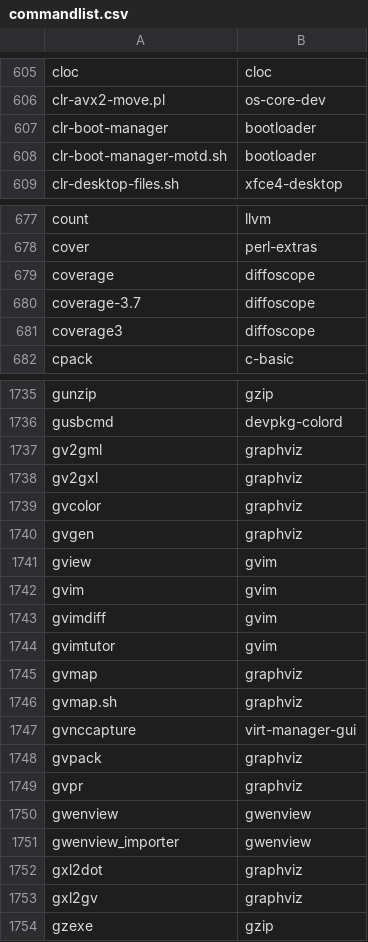
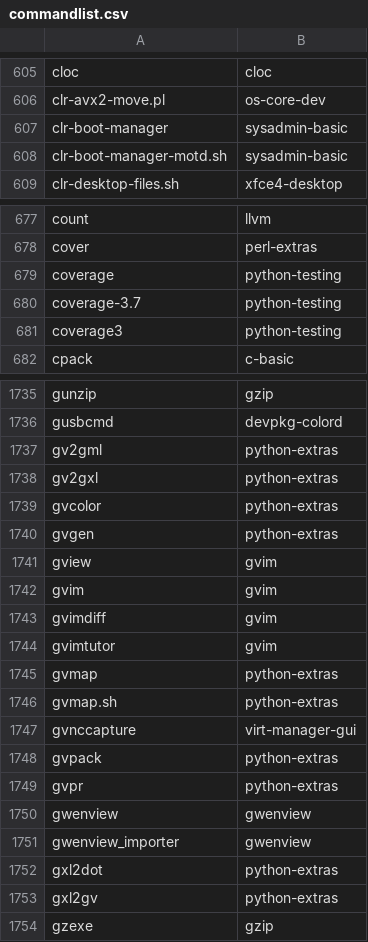
Before and after one commit to lebensterben/cnf, a CSV file: commandlist.csv, drawn as a sheet; only a part is shown, gaps mark what is left out; the diff covers the shown part only.

Commit message:
update command list for 28000

```diff
--- a/commandlist.csv
+++ b/commandlist.csv
@@ -606,4 +606,4 @@ cloc	cloc
 clr-avx2-move.pl	os-core-dev
-clr-boot-manager	bootloader
-clr-boot-manager-motd.sh	bootloader
+clr-boot-manager	sysadmin-basic
+clr-boot-manager-motd.sh	sysadmin-basic
 clr-desktop-files.sh	xfce4-desktop
@@ -678,5 +678,5 @@ count	llvm
 cover	perl-extras
-coverage	diffoscope
-coverage-3.7	diffoscope
-coverage3	diffoscope
+coverage	python-testing
+coverage-3.7	python-testing
+coverage3	python-testing
 cpack	c-basic
@@ -1736,6 +1736,6 @@ gunzip	gzip
 gusbcmd	devpkg-colord
-gv2gml	graphviz
-gv2gxl	graphviz
-gvcolor	graphviz
-gvgen	graphviz
+gv2gml	python-extras
+gv2gxl	python-extras
+gvcolor	python-extras
+gvgen	python-extras
 gview	gvim
@@ -1744,11 +1744,11 @@ gvimdiff	gvim
 gvimtutor	gvim
-gvmap	graphviz
-gvmap.sh	graphviz
+gvmap	python-extras
+gvmap.sh	python-extras
 gvnccapture	virt-manager-gui
-gvpack	graphviz
-gvpr	graphviz
+gvpack	python-extras
+gvpr	python-extras
 gwenview	gwenview
 gwenview_importer	gwenview
-gxl2dot	graphviz
-gxl2gv	graphviz
+gxl2dot	python-extras
+gxl2gv	python-extras
 gzexe	gzip
```
Also changed, not shown: 59 edited cells elsewhere in this file, 2 other files.
